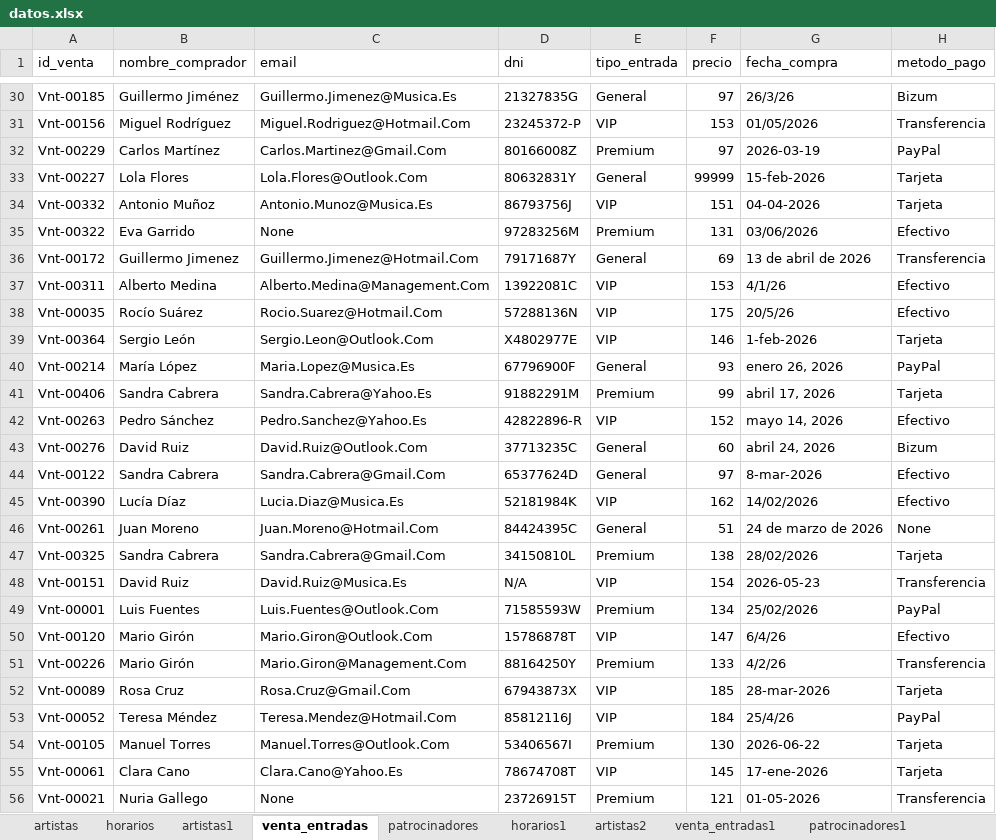
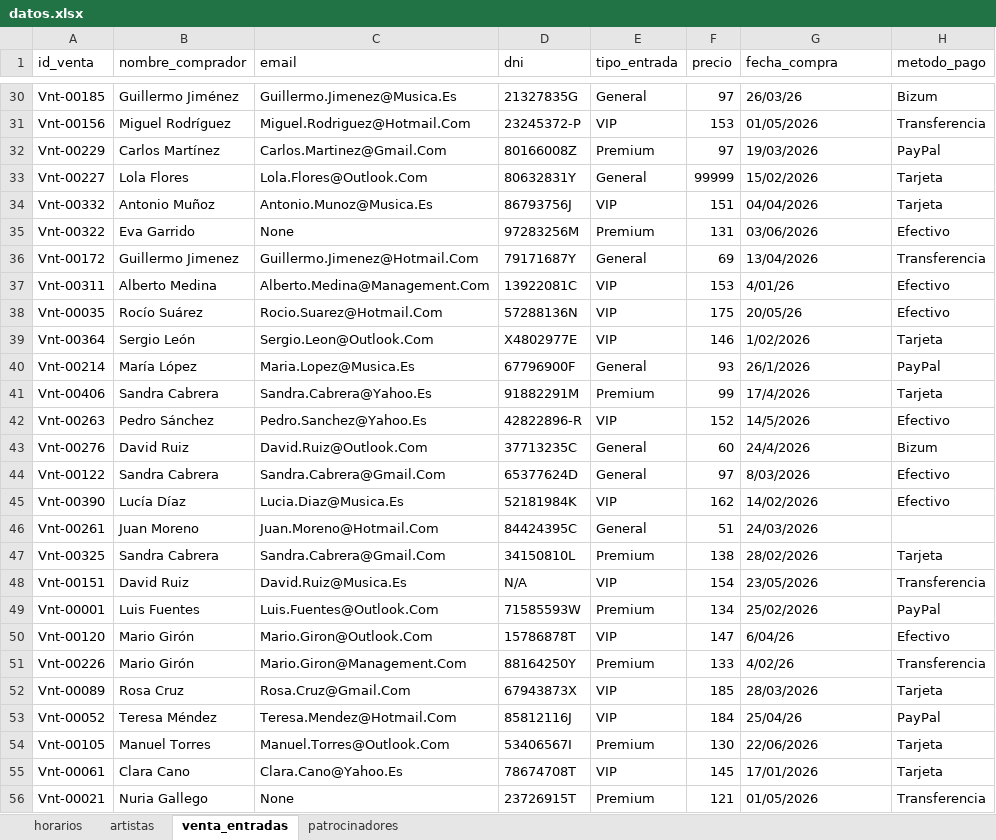
Before and after one commit to LaraDelCerro/Clases-python-big-data, an Excel workbook: Opcion_A/datos_limpios/datos.xlsx, sheet venta_entradas, drawn as a sheet; only a part is shown, gaps mark what is left out; values as stored, in another font and other column widths than the file's, no borders; the diff covers the shown part only; the diff names each change by its address in the sheet, - before the commit and + after, or states it on an @@ line.

```diff
--- a/Opcion_A/datos_limpios/datos.xlsx (sheet venta_entradas)
+++ b/Opcion_A/datos_limpios/datos.xlsx (sheet venta_entradas)
-sheet tab: artistas1
-sheet tab: horarios1
-sheet tab: artistas2
-sheet tab: venta_entradas1
-sheet tab: patrocinadores1
@@ sheet tab order changed: horarios | artistas | venta_entradas | patrocinadores @@
-G30 (fecha_compra): 26/3/26
+G30 (fecha_compra): 26/03/26
-G32 (fecha_compra): 2026-03-19
+G32 (fecha_compra): 19/03/2026
-G33 (fecha_compra): 15-feb-2026
+G33 (fecha_compra): 15/02/2026
-G34 (fecha_compra): 04-04-2026
+G34 (fecha_compra): 04/04/2026
-G36 (fecha_compra): 13 de abril de 2026
+G36 (fecha_compra): 13/04/2026
-G37 (fecha_compra): 4/1/26
+G37 (fecha_compra): 4/01/26
-G38 (fecha_compra): 20/5/26
+G38 (fecha_compra): 20/05/26
-G39 (fecha_compra): 1-feb-2026
+G39 (fecha_compra): 1/02/2026
-G40 (fecha_compra): enero 26, 2026
+G40 (fecha_compra): 26/1/2026
-G41 (fecha_compra): abril 17, 2026
+G41 (fecha_compra): 17/4/2026
-G42 (fecha_compra): mayo 14, 2026
+G42 (fecha_compra): 14/5/2026
-G43 (fecha_compra): abril 24, 2026
+G43 (fecha_compra): 24/4/2026
-G44 (fecha_compra): 8-mar-2026
+G44 (fecha_compra): 8/03/2026
-G46 (fecha_compra): 24 de marzo de 2026
+G46 (fecha_compra): 24/03/2026
-H46 (metodo_pago): None
+H46 (metodo_pago): (empty)
-G48 (fecha_compra): 2026-05-23
+G48 (fecha_compra): 23/05/2026
-G50 (fecha_compra): 6/4/26
+G50 (fecha_compra): 6/04/26
-G51 (fecha_compra): 4/2/26
+G51 (fecha_compra): 4/02/26
-G52 (fecha_compra): 28-mar-2026
+G52 (fecha_compra): 28/03/2026
-G53 (fecha_compra): 25/4/26
+G53 (fecha_compra): 25/04/26
-G54 (fecha_compra): 2026-06-22
+G54 (fecha_compra): 22/06/2026
-G55 (fecha_compra): 17-ene-2026
+G55 (fecha_compra): 17/01/2026
-G56 (fecha_compra): 01-05-2026
+G56 (fecha_compra): 01/05/2026
```
Also changed, not shown: 264 edited cells elsewhere in this sheet, sheet horarios, sheet patrocinadores, other sheet tabs, 14 other files.
